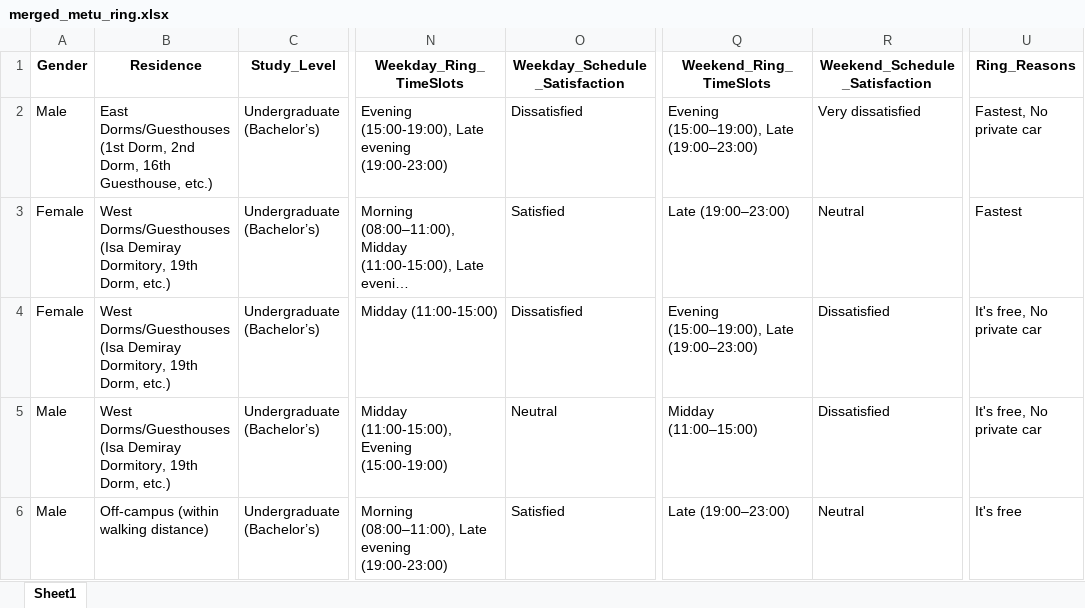
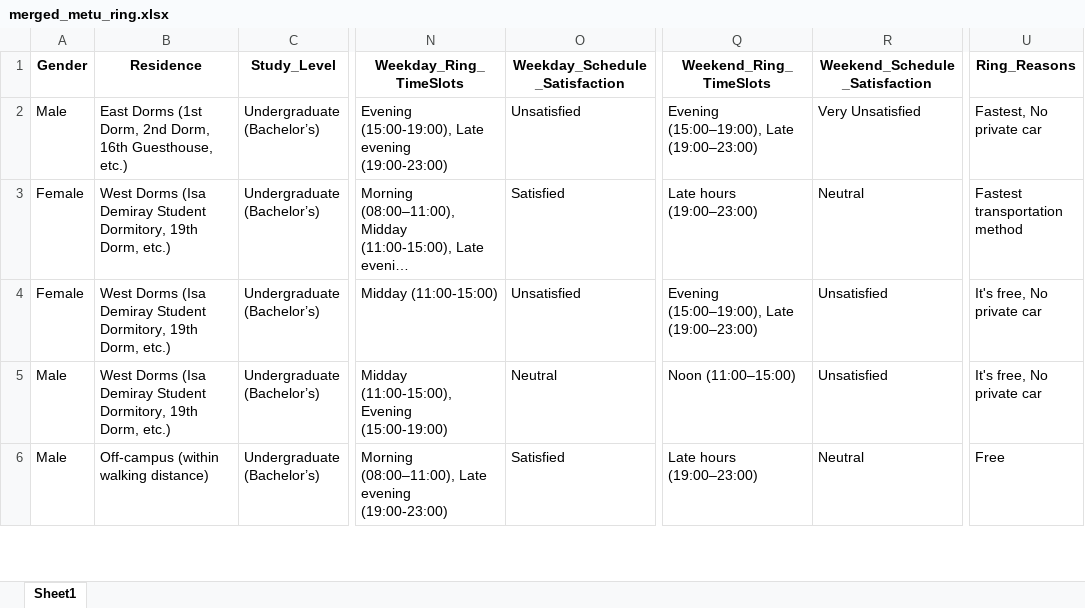
Before and after one commit to datpetr/metu_ring_bus_analysis, an Excel workbook: data/merged_metu_ring.xlsx, sheet Sheet1, drawn as a sheet; only a part is shown, gaps mark what is left out; long unchanged cells end in …; values as stored, in another font and other column widths than the file's, no borders; the diff covers the shown part only; the diff names each change by its address in the sheet, - before the commit and + after, or states it on an @@ line.

Commit message:
cleared the data

```diff
--- a/data/merged_metu_ring.xlsx (sheet Sheet1)
+++ b/data/merged_metu_ring.xlsx (sheet Sheet1)
-B2 (Residence): East Dorms/Guesthouses (1st Dorm,…
+B2 (Residence): East Dorms (1st Dorm,…
-O2 (Weekday_Schedule_Satisfaction): Dissatisfied
+O2 (Weekday_Schedule_Satisfaction): Unsatisfied
-R2 (Weekend_Schedule_Satisfaction): Very dissatisfied
+R2 (Weekend_Schedule_Satisfaction): Very Unsatisfied
-B3:B5 (Residence): West Dorms/Guesthouses (Isa Demiray Dormitory, 19th…
+B3:B5 (Residence): West Dorms (Isa Demiray Student Dormitory, 19th…
-Q3 (Weekend_Ring_TimeSlots): Late (19:00–23:00)
+Q3 (Weekend_Ring_TimeSlots): Late hours (19:00–23:00)
-U3 (Ring_Reasons): Fastest
+U3 (Ring_Reasons): Fastest transportation method
-O4 (Weekday_Schedule_Satisfaction): Dissatisfied
+O4 (Weekday_Schedule_Satisfaction): Unsatisfied
-R4:R5 (Weekend_Schedule_Satisfaction): Dissatisfied
+R4:R5 (Weekend_Schedule_Satisfaction): Unsatisfied
-Q5 (Weekend_Ring_TimeSlots): Midday (11:00–15:00)
+Q5 (Weekend_Ring_TimeSlots): Noon (11:00–15:00)
-Q6 (Weekend_Ring_TimeSlots): Late (19:00–23:00)
+Q6 (Weekend_Ring_TimeSlots): Late hours (19:00–23:00)
-U6 (Ring_Reasons): It's free
+U6 (Ring_Reasons): Free
```
Also changed, not shown: 701 edited cells elsewhere in this sheet, 5 other files.
